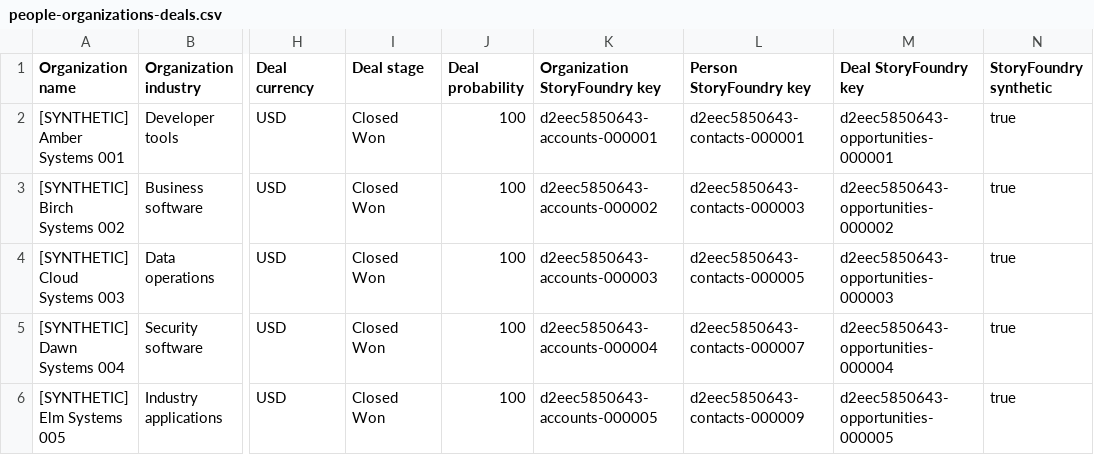
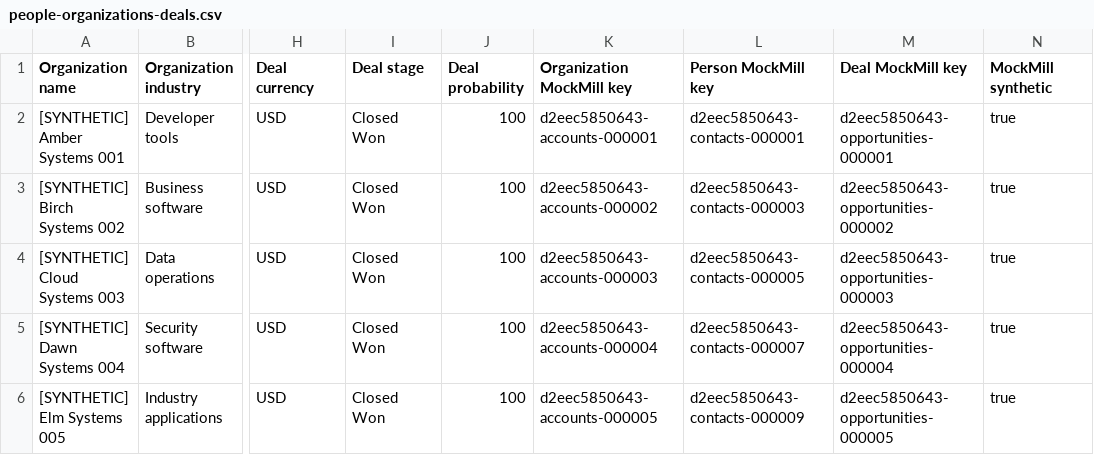
Before and after one commit to hamanakam1/mockmill, a CSV file: examples/crm-fixtures/pipedrive/people-organizations-deals.csv, drawn as a sheet; only a part is shown, gaps mark what is left out; the diff names each change by its address in the sheet, - before the commit and + after, or states it on an @@ line.

Commit message:
Rename StoryFoundry to MockMill

```diff
--- a/examples/crm-fixtures/pipedrive/people-organizations-deals.csv
+++ b/examples/crm-fixtures/pipedrive/people-organizations-deals.csv
-K1: Organization StoryFoundry key
+K1: Organization MockMill key
-L1: Person StoryFoundry key
+L1: Person MockMill key
-M1: Deal StoryFoundry key
+M1: Deal MockMill key
-N1: StoryFoundry synthetic
+N1: MockMill synthetic
```
Also changed, not shown: examples/crm-fixtures/hubspot/companies.csv, examples/crm-fixtures/hubspot/contacts.csv, 40 other files.
